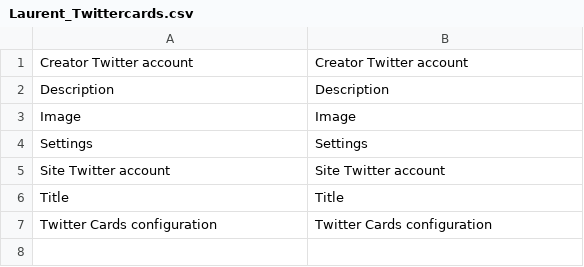
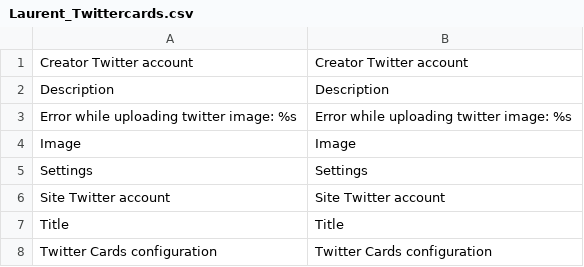
Before and after one commit to laurent35240/magento-twittercards, a CSV file: src/app/locale/en_US/Laurent_Twittercards.csv, drawn as a sheet.

```diff
--- a/src/app/locale/en_US/Laurent_Twittercards.csv
+++ b/src/app/locale/en_US/Laurent_Twittercards.csv
@@ -2,2 +2,3 @@
 "Description","Description"
+"Error while uploading twitter image: %s","Error while uploading twitter image: %s"
 "Image","Image"
```
Also changed, not shown: src/app/locale/fr_FR/Laurent_Twittercards.csv, 1 other file.
